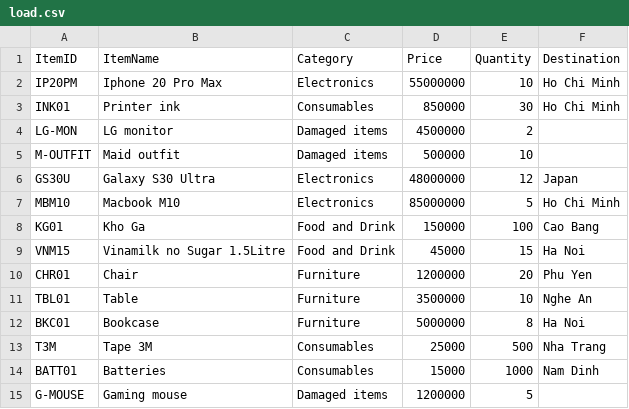
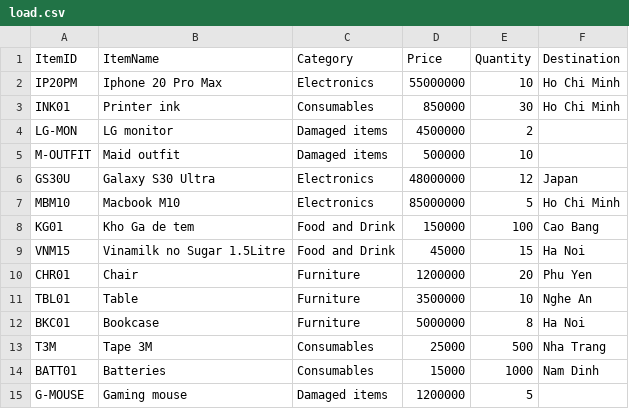
Before and after one commit to huynhnhatnam-guthib/VS_CODE_PYTHON, a CSV file: load.csv, drawn as a sheet.

```diff
--- a/load.csv
+++ b/load.csv
@@ -7,3 +7,3 @@ GS30U,Galaxy S30 Ultra,Electronics,48000000,12,Japan
 MBM10,Macbook M10,Electronics,85000000,5,Ho Chi Minh
-KG01,Kho Ga,Food and Drink,150000,100, Cao Bang
+KG01,Kho Ga de tem,Food and Drink,150000,100, Cao Bang
 VNM15,Vinamilk no Sugar 1.5Litre,Food and Drink,45000,15,Ha Noi
```
Also changed, not shown: 1 other file.
